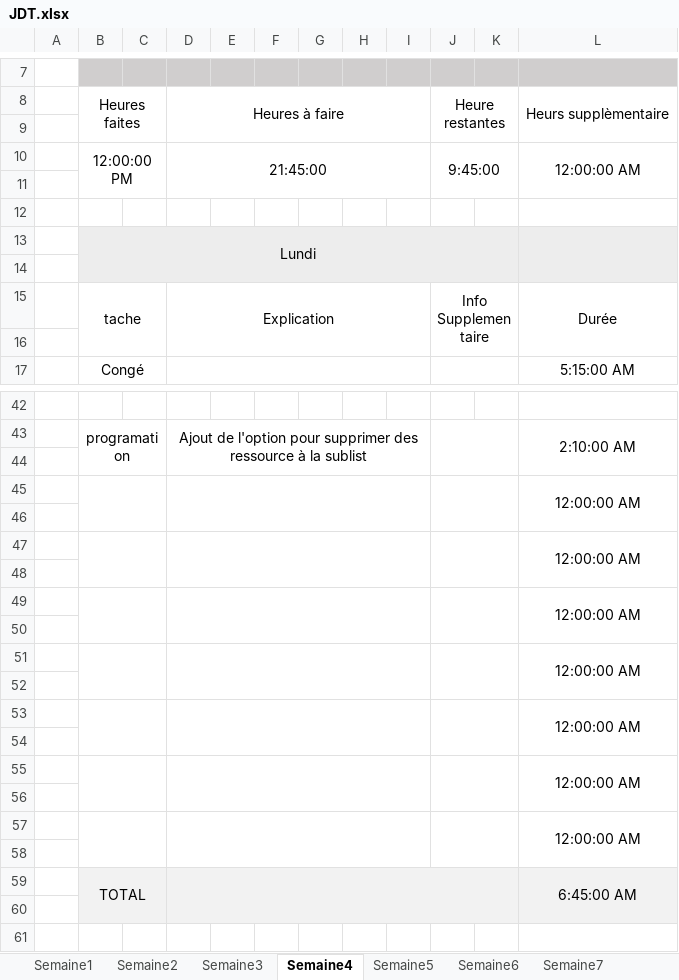
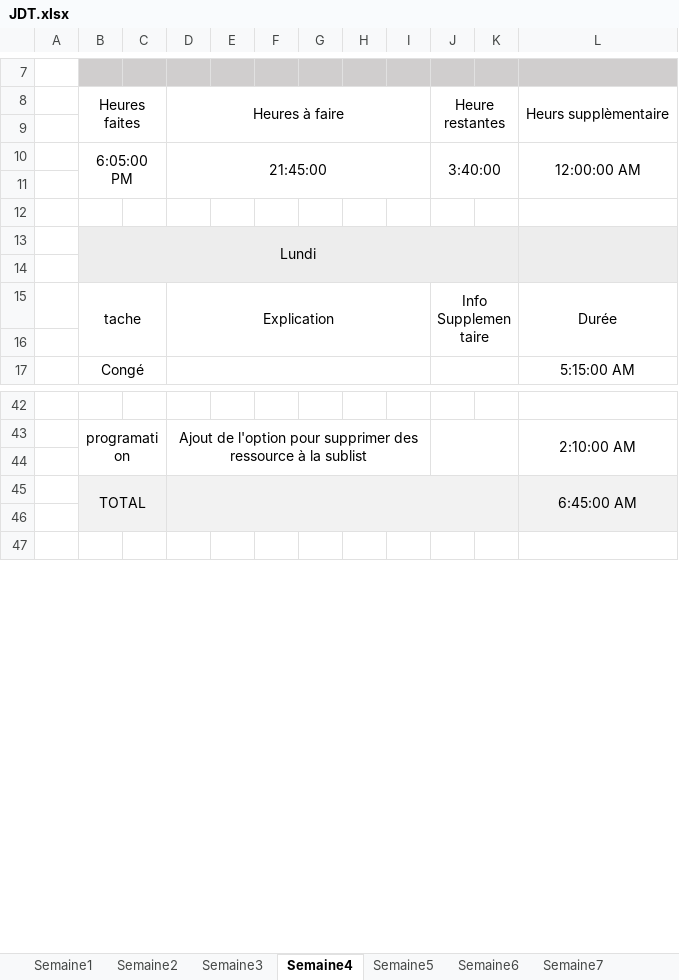
Before and after one commit to Morgan-DD/Shadow_Scan, an Excel workbook: documents/JDT/JDT.xlsx, sheet Semaine4, drawn as a sheet; only a part is shown, gaps mark what is left out; values as stored, in another font and other column widths than the file's, no borders; removed rows and columns are numbered as before the commit, all else as after; the diff covers the shown part only; the diff names each change by its address in the sheet, - before the commit and + after, or states it on an @@ line.

```diff
--- a/documents/JDT/JDT.xlsx (sheet Semaine4)
+++ b/documents/JDT/JDT.xlsx (sheet Semaine4)
-B10: 12:00:00 PM
+B10: 6:05:00 PM
-J10: 9:45:00
+J10: 3:40:00
-row 45:  |  |  |  |  |  |  |  |  |  |  | 12:00:00 AM
-row 46: (empty)
-row 47:  |  |  |  |  |  |  |  |  |  |  | 12:00:00 AM
-row 48: (empty)
-row 49:  |  |  |  |  |  |  |  |  |  |  | 12:00:00 AM
-row 50: (empty)
-row 51:  |  |  |  |  |  |  |  |  |  |  | 12:00:00 AM
-row 52: (empty)
-row 53:  |  |  |  |  |  |  |  |  |  |  | 12:00:00 AM
-row 54: (empty)
-row 55:  |  |  |  |  |  |  |  |  |  |  | 12:00:00 AM
-row 56: (empty)
-row 57:  |  |  |  |  |  |  |  |  |  |  | 12:00:00 AM
-row 58: (empty)
```
Also changed, not shown: 21 added rows, 37 removed rows, 2 moved rows, 1 edited cell and merged cells elsewhere in this sheet, sheet Semaine3, formulas that keep their value, 42 other files.
